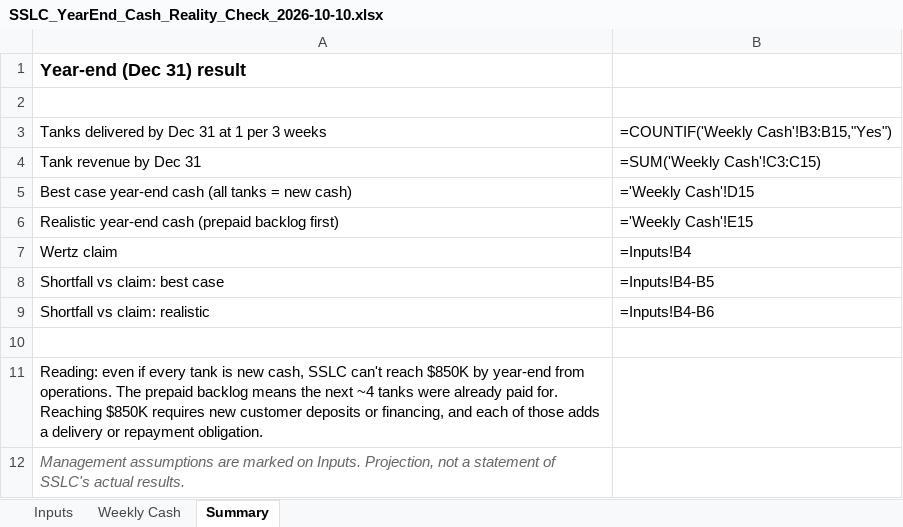
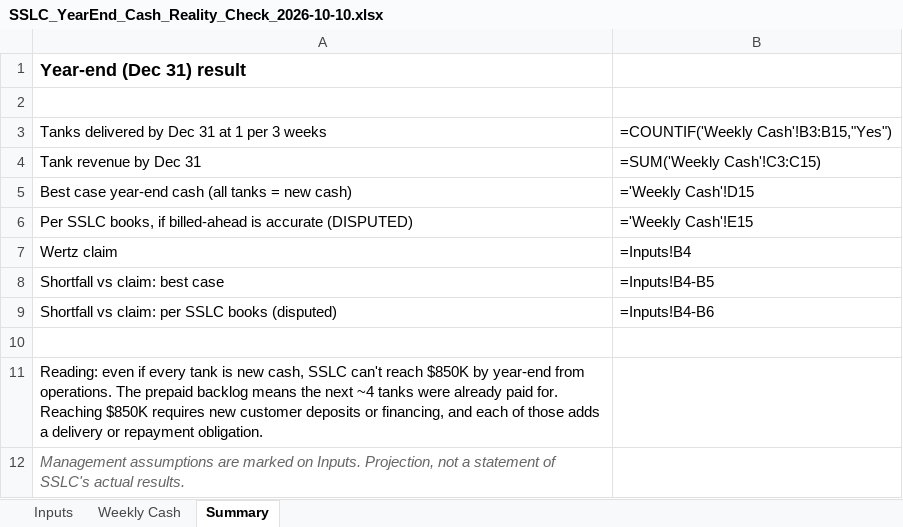
Before and after one commit to ExosAerospace/workspace, an Excel workbook: drafts/SSLC_YearEnd_Cash_Reality_Check_2026-10-10.xlsx, sheet Summary, drawn as a sheet; values as stored, in another font and other column widths than the file's, no borders; formulas without a stored value are shown as written; the diff names each change by its address in the sheet, - before the commit and + after, or states it on an @@ line.

Commit message:
SSLC cash check: mark $864K billed-ahead as disputed (John 10/10)

```diff
--- a/drafts/SSLC_YearEnd_Cash_Reality_Check_2026-10-10.xlsx (sheet Summary)
+++ b/drafts/SSLC_YearEnd_Cash_Reality_Check_2026-10-10.xlsx (sheet Summary)
-A6: Realistic year-end cash (prepaid backlog first)
+A6: Per SSLC books, if billed-ahead is accurate (DISPUTED)
-A9: Shortfall vs claim: realistic
+A9: Shortfall vs claim: per SSLC books (disputed)
```
Also changed, not shown: sheet Inputs, sheet Weekly Cash, 2 other files.
